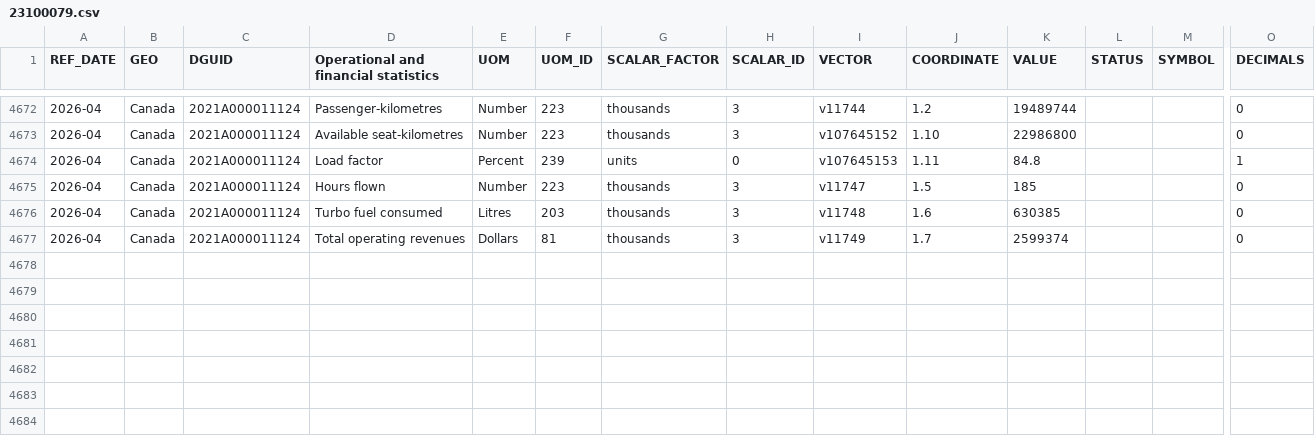
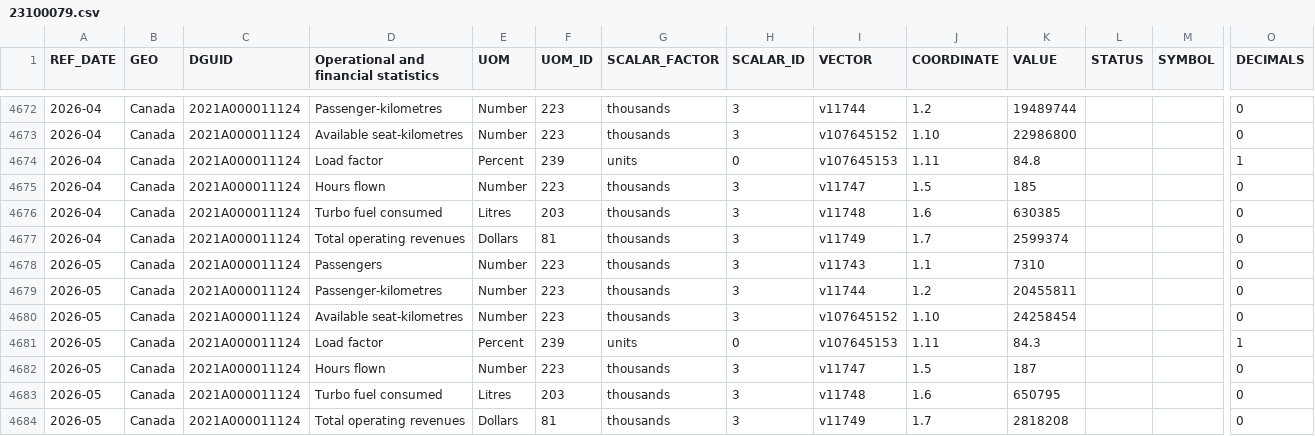
Before and after one commit to ajinikhil/air_passenger_forecasting, a CSV file: dataset/23100079.csv, drawn as a sheet; only a part is shown, gaps mark what is left out; rows hold the shown columns only; the diff covers the shown part only; the diff names each change by its address in the sheet, - before the commit and + after, or states it on an @@ line.

```diff
--- a/dataset/23100079.csv
+++ b/dataset/23100079.csv
+row 4678: 2026-05 | Canada | 2021A000011124 | Passengers | Number | 223 | thousands | 3 | v11743 | 1.1 | 7310 |  |  | 0
+row 4679: 2026-05 | Canada | 2021A000011124 | Passenger-kilometres | Number | 223 | thousands | 3 | v11744 | 1.2 | 20455811 |  |  | 0
+row 4680: 2026-05 | Canada | 2021A000011124 | Available seat-kilometres | Number | 223 | thousands | 3 | v107645152 | 1.10 | 24258454 |  |  | 0
+row 4681: 2026-05 | Canada | 2021A000011124 | Load factor | Percent | 239 | units | 0 | v107645153 | 1.11 | 84.3 |  |  | 1
+row 4682: 2026-05 | Canada | 2021A000011124 | Hours flown | Number | 223 | thousands | 3 | v11747 | 1.5 | 187 |  |  | 0
+row 4683: 2026-05 | Canada | 2021A000011124 | Turbo fuel consumed | Litres | 203 | thousands | 3 | v11748 | 1.6 | 650795 |  |  | 0
+row 4684: 2026-05 | Canada | 2021A000011124 | Total operating revenues | Dollars | 81 | thousands | 3 | v11749 | 1.7 | 2818208 |  |  | 0
```
Also changed, not shown: 39 edited cells elsewhere in this file, dataset/23100079_MetaData.csv, dataset/auto_forecast_data.csv, 2 other files.
